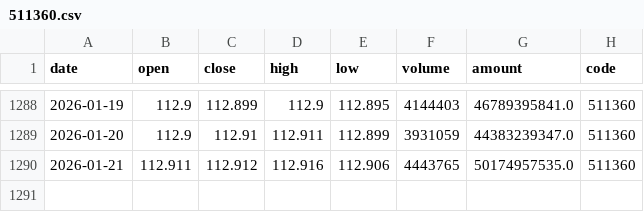
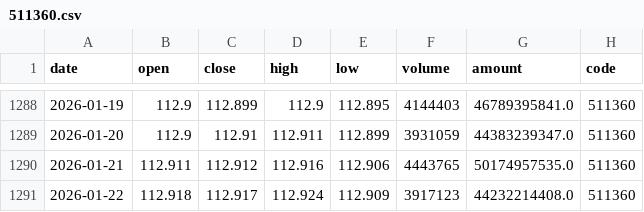
Before and after one commit to MKY508/mcp-cn-a-stock, a CSV file: data/511360.csv, drawn as a sheet; only a part is shown, gaps mark what is left out; the diff names each change by its address in the sheet, - before the commit and + after, or states it on an @@ line.

```diff
--- a/data/511360.csv
+++ b/data/511360.csv
+row 1291: 2026-01-22 | 112.918 | 112.917 | 112.924 | 112.909 | 3917123 | 44232214408.0 | 511360
```
Also changed, not shown: data/159915.csv, data/159949.csv, 19 other files.
